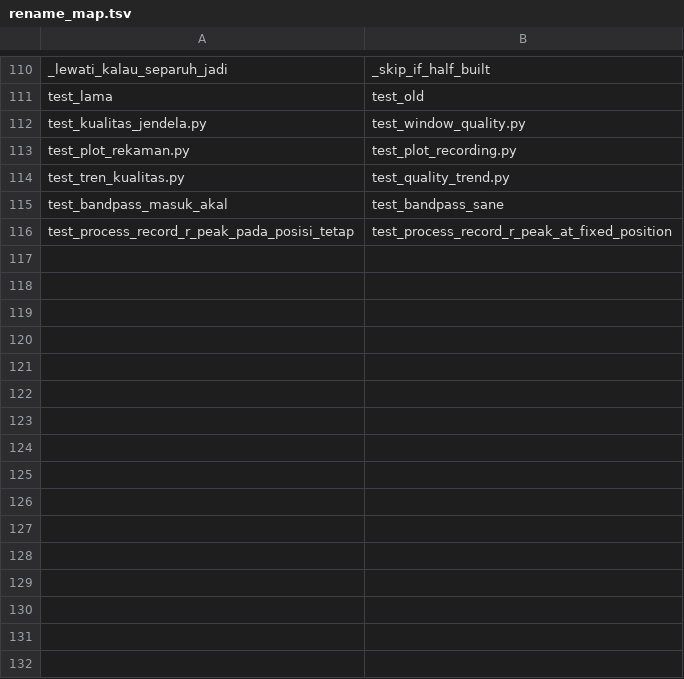
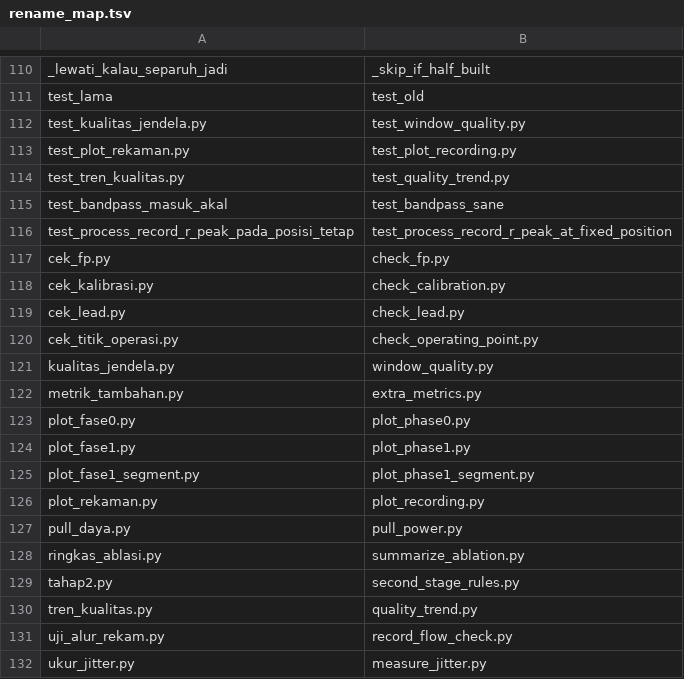
Before and after one commit to mrrizaldi/projek-akhir, a TSV file: scripts/rename_map.tsv, drawn as a sheet; only a part is shown, gaps mark what is left out.

```diff
--- a/scripts/rename_map.tsv
+++ b/scripts/rename_map.tsv
@@ -116 +116,17 @@ test_bandpass_masuk_akal	test_bandpass_sane
 test_process_record_r_peak_pada_posisi_tetap	test_process_record_r_peak_at_fixed_position
+cek_fp.py	check_fp.py
+cek_kalibrasi.py	check_calibration.py
+cek_lead.py	check_lead.py
+cek_titik_operasi.py	check_operating_point.py
+kualitas_jendela.py	window_quality.py
+metrik_tambahan.py	extra_metrics.py
+plot_fase0.py	plot_phase0.py
+plot_fase1.py	plot_phase1.py
+plot_fase1_segment.py	plot_phase1_segment.py
+plot_rekaman.py	plot_recording.py
+pull_daya.py	pull_power.py
+ringkas_ablasi.py	summarize_ablation.py
+tahap2.py	second_stage_rules.py
+tren_kualitas.py	quality_trend.py
+uji_alur_rekam.py	record_flow_check.py
+ukur_jitter.py	measure_jitter.py
```
Also changed, not shown: 36 other files.
